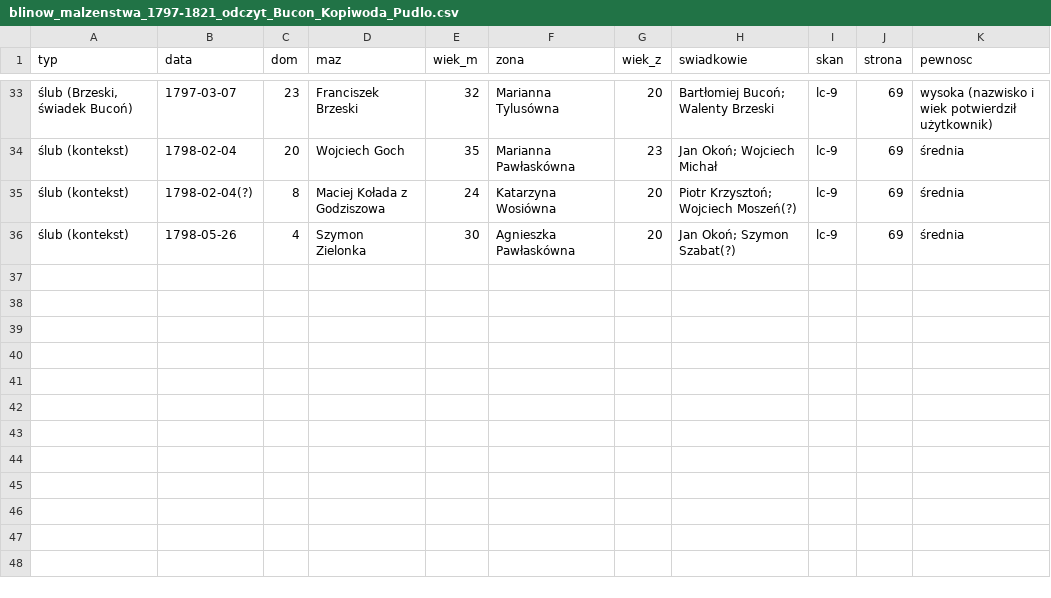
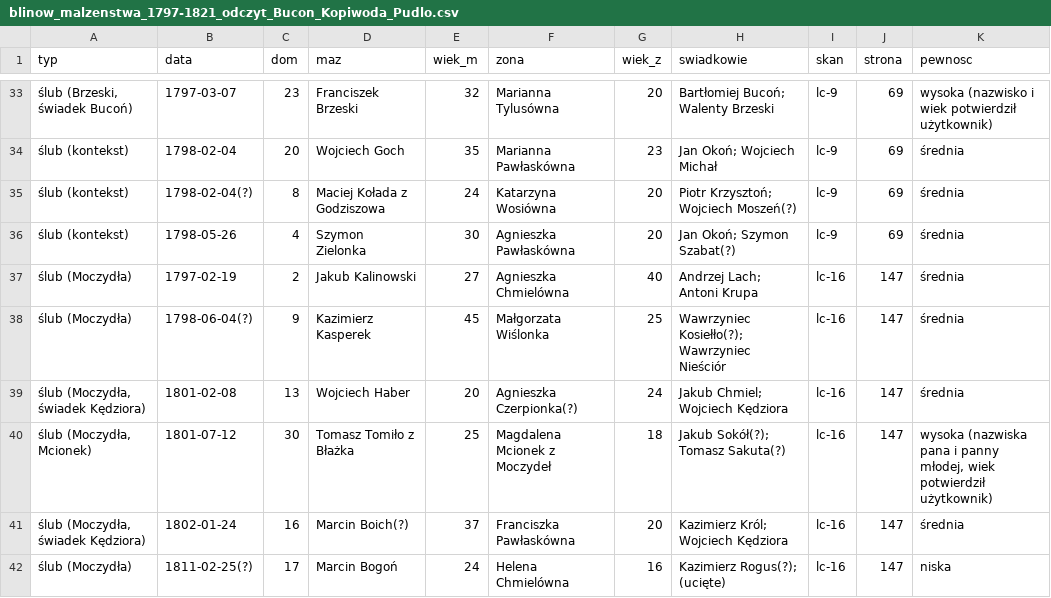
Before and after one commit to toxiconus/genealog-indexer-v7.1, a CSV file: public/konsolidacja/haiku/ODCZYTY/blinow_malzenstwa_1797-1821_odczyt_Bucon_Kopiwoda_Pudlo.csv, drawn as a sheet; only a part is shown, gaps mark what is left out; the diff names each change by its address in the sheet, - before the commit and + after, or states it on an @@ line.

```diff
--- a/public/konsolidacja/haiku/ODCZYTY/blinow_malzenstwa_1797-1821_odczyt_Bucon_Kopiwoda_Pudlo.csv
+++ b/public/konsolidacja/haiku/ODCZYTY/blinow_malzenstwa_1797-1821_odczyt_Bucon_Kopiwoda_Pudlo.csv
+row 37: ślub (Moczydła) | 1797-02-19 | 2 | Jakub Kalinowski | 27 | Agnieszka Chmielówna | 40 | Andrzej Lach; Antoni Krupa | lc-16 | 147 | średnia
+row 38: ślub (Moczydła) | 1798-06-04(?) | 9 | Kazimierz Kasperek | 45 | Małgorzata Wiślonka | 25 | Wawrzyniec Kosiełło(?); Wawrzyniec Nieściór | lc-16 | 147 | średnia
+row 39: ślub (Moczydła, świadek Kędziora) | 1801-02-08 | 13 | Wojciech Haber | 20 | Agnieszka Czerpionka(?) | 24 | Jakub Chmiel; Wojciech Kędziora | lc-16 | 147 | średnia
+row 40: ślub (Moczydła, Mcionek) | 1801-07-12 | 30 | Tomasz Tomiło z Błażka | 25 | Magdalena Mcionek z Moczydeł | 18 | Jakub Sokół(?); Tomasz Sakuta(?) | lc-16 | 147 | wysoka (nazwiska pana i panny młodej, wiek potwierdził użytkownik)
+row 41: ślub (Moczydła, świadek Kędziora) | 1802-01-24 | 16 | Marcin Boich(?) | 37 | Franciszka Pawłaskówna | 20 | Kazimierz Król; Wojciech Kędziora | lc-16 | 147 | średnia
+row 42: ślub (Moczydła) | 1811-02-25(?) | 17 | Marcin Bogoń | 24 | Helena Chmielówna | 16 | Kazimierz Rogus(?); (ucięte) | lc-16 | 147 | niska
```
Also changed, not shown: public/konsolidacja/haiku/ODCZYTY/REJESTR_ODCZYTANYCH_SKANOW.csv, 2 other files.
